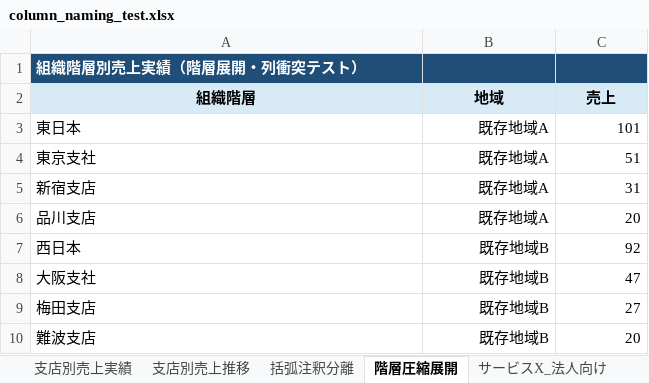
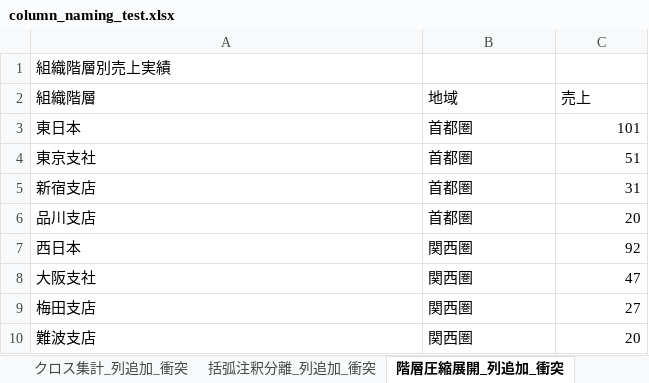
Before and after one commit to algoview-admin/table_extractor, an Excel workbook: tmp/column_naming_test.xlsx, sheet 階層圧縮展開_列追加_衝突, drawn as a sheet; values as stored, in another font and other column widths than the file's, no borders; the diff names each change by its address in the sheet, - before the commit and + after, or states it on an @@ line.

```diff
--- a/tmp/column_naming_test.xlsx (sheet 階層圧縮展開_列追加_衝突)
+++ b/tmp/column_naming_test.xlsx (sheet 階層圧縮展開_列追加_衝突)
-sheet tab: 支店別売上推移
+sheet tab: クロス集計_列追加_衝突
-sheet tab: 括弧注釈分離
+sheet tab: 括弧注釈分離_列追加_衝突
-sheet tab: 階層圧縮展開
+sheet tab: 階層圧縮展開_列追加_衝突
-A1 (組織階層): 組織階層別売上実績（階層展開・列衝突テスト）
+A1 (組織階層): 組織階層別売上実績
-A1:C1 fill: #1F4E78
+A1:C1 fill: none
@@ A1 bold: on → off, text colour: #FFFFFF → black @@
@@ A2:C2 fill: #D9EAF7 → none, bold: on → off, alignment: center → left @@
-B3:B6 (地域): 既存地域A
+B3:B6 (地域): 首都圏
-B3:B10 alignment: right
+B3:B10 alignment: left
-B7:B10 (地域): 既存地域B
+B7:B10 (地域): 関西圏
```
Also changed, not shown: sheet WideToLong_列追加_衝突, sheet 括弧注釈分離_列追加_衝突, sheet 外部メタデータ_単一年度, sheet クロス集計_列追加_衝突, other sheet tabs, 7 other files.
